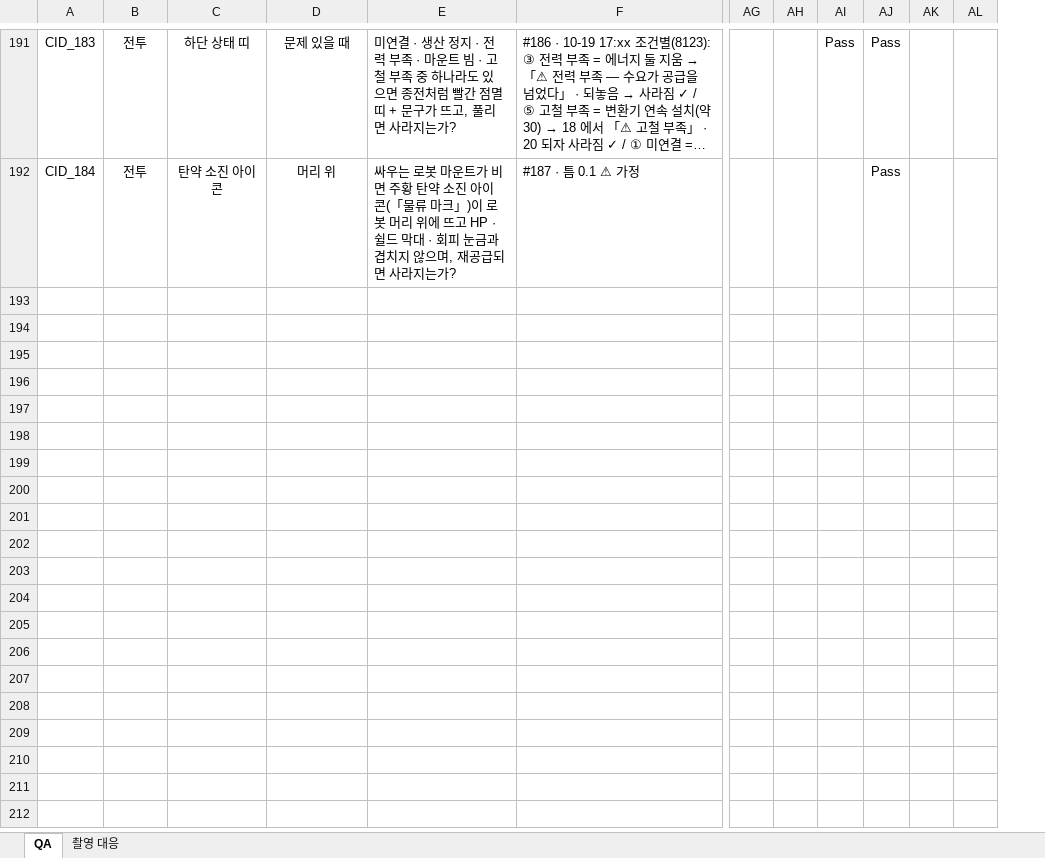
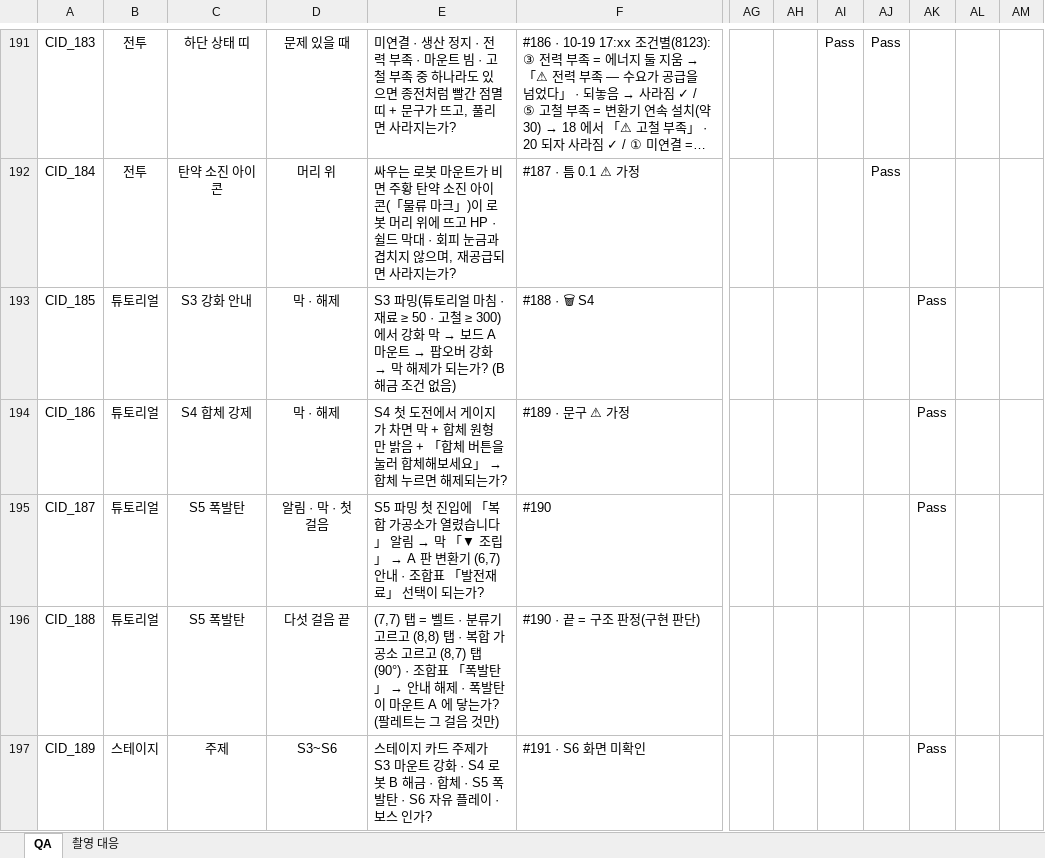
Before and after one commit to Rhythm0s/MechBoardIdle, an Excel workbook: Docs/QA/MechBoardIdle_QA_261014.xlsx, sheet QA, drawn as a sheet; only a part is shown, gaps mark what is left out; long unchanged cells end in …; values as stored, in another font and other column widths than the file's, no borders; conditional formats not drawn; removed rows and columns are numbered as before the commit, all else as after; rows hold the shown columns only; the diff covers the shown part only; the diff names each change by its address in the sheet, - before the commit and + after, or states it on an @@ line.

```diff
--- a/Docs/QA/MechBoardIdle_QA_261014.xlsx (sheet QA)
+++ b/Docs/QA/MechBoardIdle_QA_261014.xlsx (sheet QA)
+column AK, empty
-column AL, empty
+column AM, empty
+row 193: CID_185 | 튜토리얼 | S3 강화 안내 | 막 · 해제 | S3 파밍(튜토리얼 마침 · 재료 ≥ 50 · 고철 ≥ 300)에서 강화 막 → 보드 A 마운트 → 팝오버 강화 → 막 해제가 되는가? (B 해금 조건 없음) | #188 · 🗑 S4 |  |  |  |  | Pass
+row 194: CID_186 | 튜토리얼 | S4 합체 강제 | 막 · 해제 | S4 첫 도전에서 게이지가 차면 막 + 합체 원형만 밝음 + 「합체 버튼을 눌러 합체해보세요」 → 합체 누르면 해제되는가? | #189 · 문구 ⚠ 가정 |  |  |  |  | Pass
+row 195: CID_187 | 튜토리얼 | S5 폭발탄 | 알림 · 막 · 첫 걸음 | S5 파밍 첫 진입에 「복합 가공소가 열렸습니다」 알림 → 막 「▼ 조립」 → A 판 변환기 (6,7) 안내 · 조합표 「발전재료」 선택이 되는가? | #190 |  |  |  |  | Pass
+row 196: CID_188 | 튜토리얼 | S5 폭발탄 | 다섯 걸음 끝 | (7,7) 탭 = 벨트 · 분류기 고르고 (8,8) 탭 · 복합 가공소 고르고 (8,7) 탭(90°) · 조합표 「폭발탄」 → 안내 해제 · 폭발탄이 마운트 A 에 닿는가? (팔레트는 그 걸음 것만) | #190 · 끝 = 구조 판정(구현 판단)
+row 197: CID_189 | 스테이지 | 주제 | S3~S6 | 스테이지 카드 주제가 S3 마운트 강화 · S4 로봇 B 해금 · 합체 · S5 폭발탄 · S6 자유 플레이 · 보스 인가? | #191 · S6 화면 미확인 |  |  |  |  | Pass
```
Also changed, not shown: 5 added rows and 1 edited cell elsewhere in this sheet, 1 other file.
